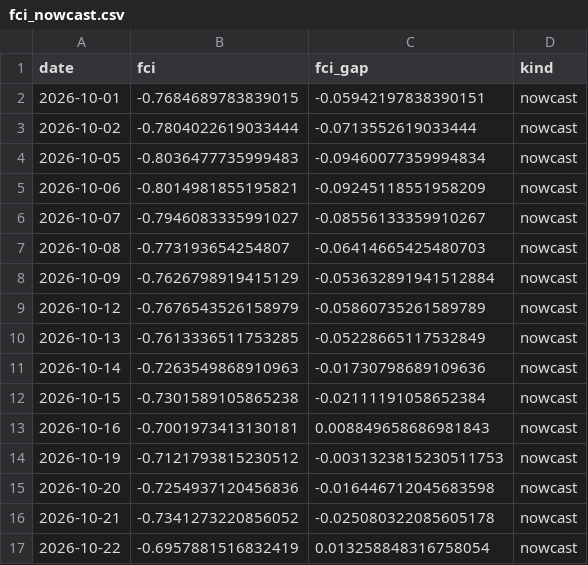
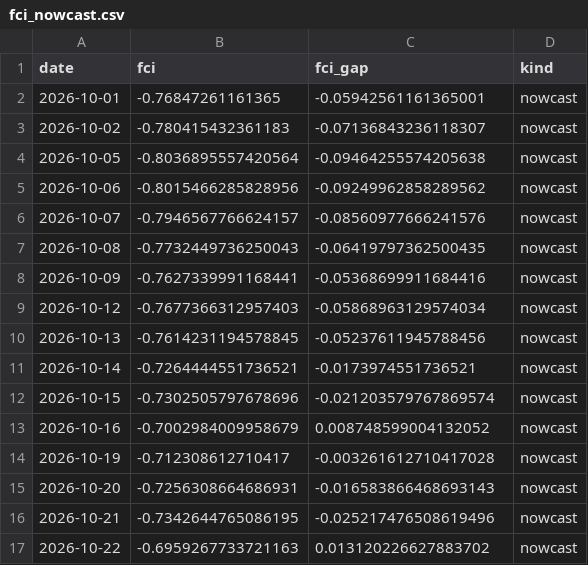
Before and after one commit to alp-simsek/fcistar, a CSV file: backend/data/output/fci_nowcast.csv, drawn as a sheet; only a part is shown; the diff covers the shown part only.

```diff
--- a/backend/data/output/fci_nowcast.csv
+++ b/backend/data/output/fci_nowcast.csv
@@ -1,17 +1,17 @@
 date,fci,fci_gap,kind
-2026-10-01,-0.7684689783839015,-0.05942197838390151,nowcast
-2026-10-02,-0.7804022619033444,-0.0713552619033444,nowcast
-2026-10-05,-0.8036477735999483,-0.09460077359994834,nowcast
-2026-10-06,-0.8014981855195821,-0.09245118551958209,nowcast
-2026-10-07,-0.7946083335991027,-0.08556133359910267,nowcast
-2026-10-08,-0.773193654254807,-0.06414665425480703,nowcast
-2026-10-09,-0.7626798919415129,-0.053632891941512884,nowcast
-2026-10-12,-0.7676543526158979,-0.05860735261589789,nowcast
-2026-10-13,-0.7613336511753285,-0.05228665117532849,nowcast
-2026-10-14,-0.7263549868910963,-0.01730798689109636,nowcast
-2026-10-15,-0.7301589105865238,-0.02111191058652384,nowcast
-2026-10-16,-0.7001973413130181,0.008849658686981843,nowcast
-2026-10-19,-0.7121793815230512,-0.0031323815230511753,nowcast
-2026-10-20,-0.7254937120456836,-0.016446712045683598,nowcast
-2026-10-21,-0.7341273220856052,-0.025080322085605178,nowcast
-2026-10-22,-0.6957881516832419,0.013258848316758054,nowcast
+2026-10-01,-0.76847261161365,-0.05942561161365001,nowcast
+2026-10-02,-0.780415432361183,-0.07136843236118307,nowcast
+2026-10-05,-0.8036895557420564,-0.09464255574205638,nowcast
+2026-10-06,-0.8015466285828956,-0.09249962858289562,nowcast
+2026-10-07,-0.7946567766624157,-0.08560977666241576,nowcast
+2026-10-08,-0.7732449736250043,-0.06419797362500435,nowcast
+2026-10-09,-0.7627339991168441,-0.05368699911684416,nowcast
+2026-10-12,-0.7677366312957403,-0.05868963129574034,nowcast
+2026-10-13,-0.7614231194578845,-0.05237611945788456,nowcast
+2026-10-14,-0.7264444551736521,-0.0173974551736521,nowcast
+2026-10-15,-0.7302505797678696,-0.021203579767869574,nowcast
+2026-10-16,-0.7002984009958679,0.008748599004132052,nowcast
+2026-10-19,-0.712308612710417,-0.003261612710417028,nowcast
+2026-10-20,-0.7256308664686931,-0.016583866468693143,nowcast
+2026-10-21,-0.7342644765086195,-0.025217476508619496,nowcast
+2026-10-22,-0.6959267733721163,0.013120226627883702,nowcast
```
Also changed, not shown: 1 added row and 14 edited cells elsewhere in this file, backend/data/output/fci_components.csv, 1 other file.
